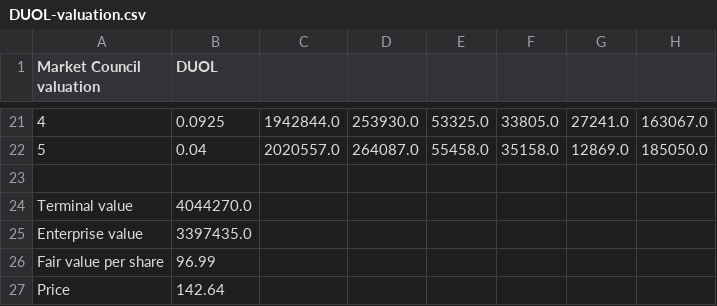
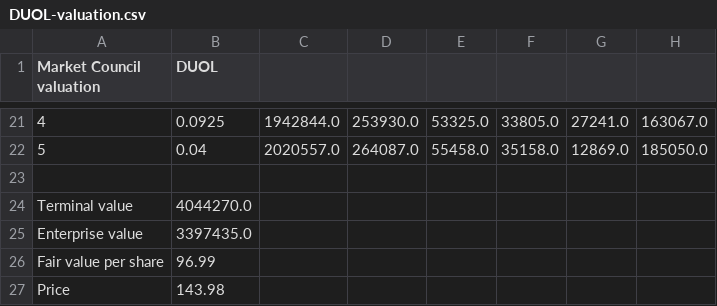
Before and after one commit to benipkun/market-council-state, a CSV file: research/cards/DUOL-valuation.csv, drawn as a sheet; only a part is shown, gaps mark what is left out.

```diff
--- a/research/cards/DUOL-valuation.csv
+++ b/research/cards/DUOL-valuation.csv
@@ -26,2 +26,2 @@ Enterprise value,3397435.0
 Fair value per share,96.99
-Price,142.64
+Price,143.98
```
Also changed, not shown: research/cards/ASML-valuation.csv, research/cards/NVO-valuation.csv, 22 other files.
